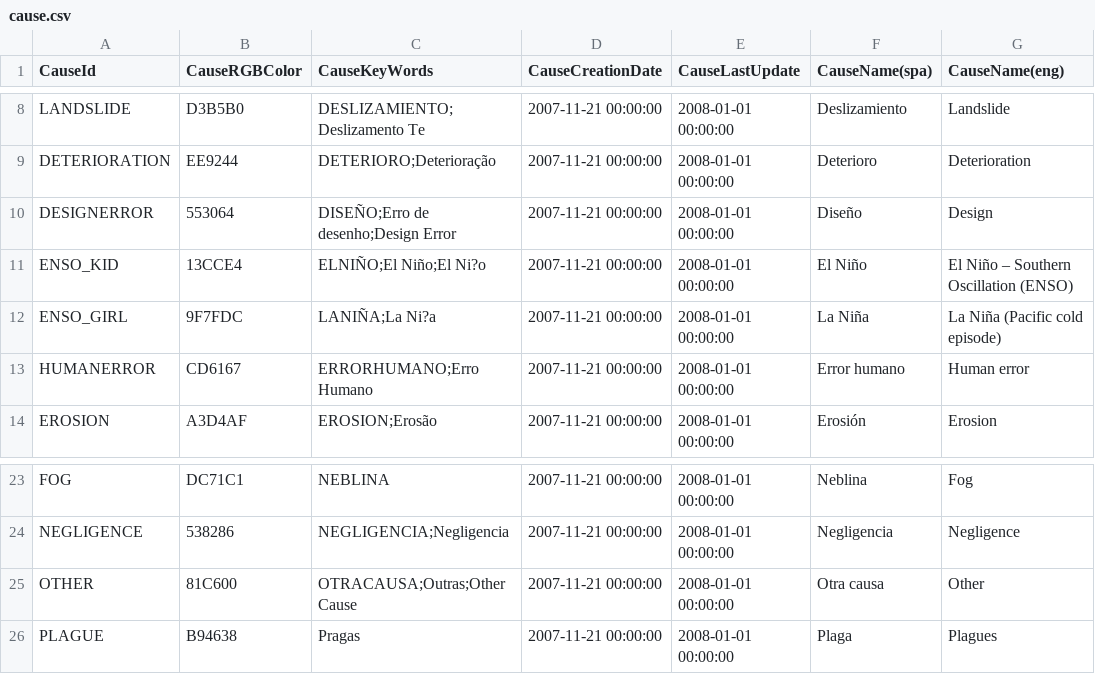
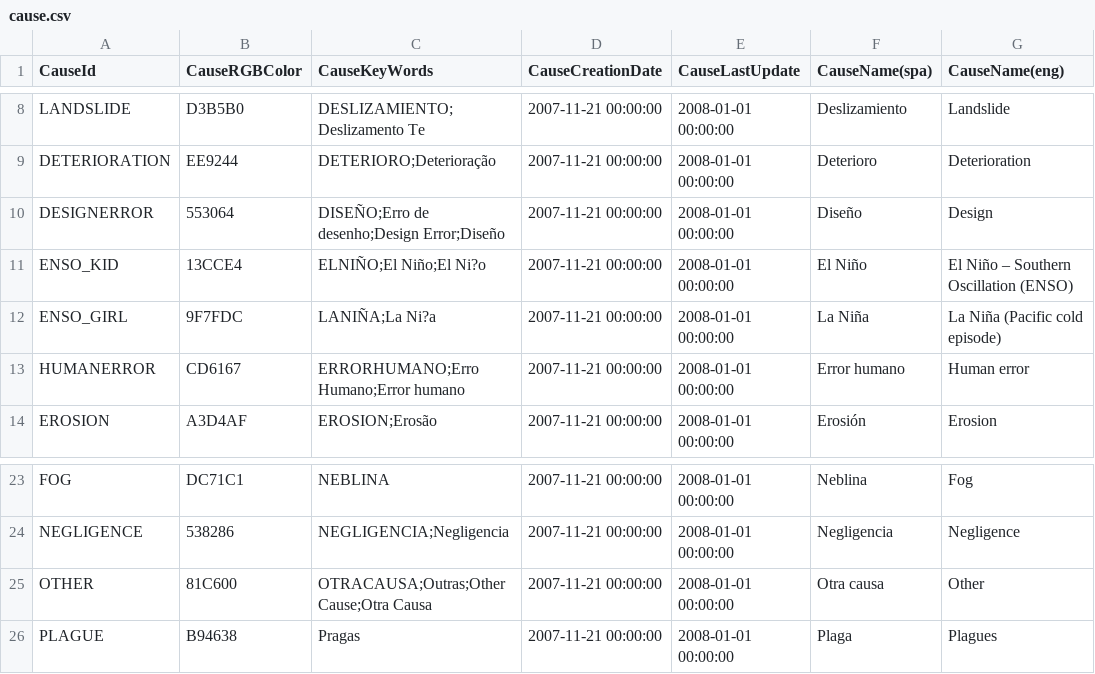
Before and after one commit to desinventar/desinventar-online, a CSV file: files/database/cause.csv, drawn as a sheet; only a part is shown, gaps mark what is left out; the diff names each change by its address in the sheet, - before the commit and + after, or states it on an @@ line.

```diff
--- a/files/database/cause.csv
+++ b/files/database/cause.csv
-C10 (CauseKeyWords): DISEÑO;Erro de desenho;Design Error
+C10 (CauseKeyWords): DISEÑO;Erro de desenho;Design Error;Diseño
-C13 (CauseKeyWords): ERRORHUMANO;Erro Humano
+C13 (CauseKeyWords): ERRORHUMANO;Erro Humano;Error humano
-C25 (CauseKeyWords): OTRACAUSA;Outras;Other Cause
+C25 (CauseKeyWords): OTRACAUSA;Outras;Other Cause;Otra Causa
```
Also changed, not shown: files/database/event.csv, 4 other files.
